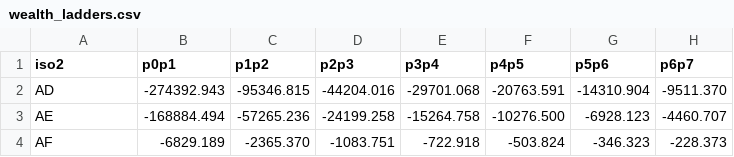
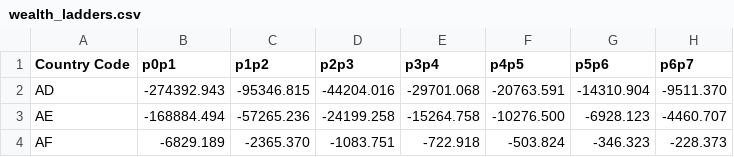
Before and after one commit to louiskwoklf/global-wealth-comparator, a CSV file: data/outputs/wealth_ladders.csv, drawn as a sheet; only a part is shown; the diff names each change by its address in the sheet, - before the commit and + after, or states it on an @@ line.

Commit message:
Rename iso2 index to Country Code in wealth_ladders.csv

```diff
--- a/data/outputs/wealth_ladders.csv
+++ b/data/outputs/wealth_ladders.csv
-A1: iso2
+A1: Country Code
```
Also changed, not shown: 2 other files.
